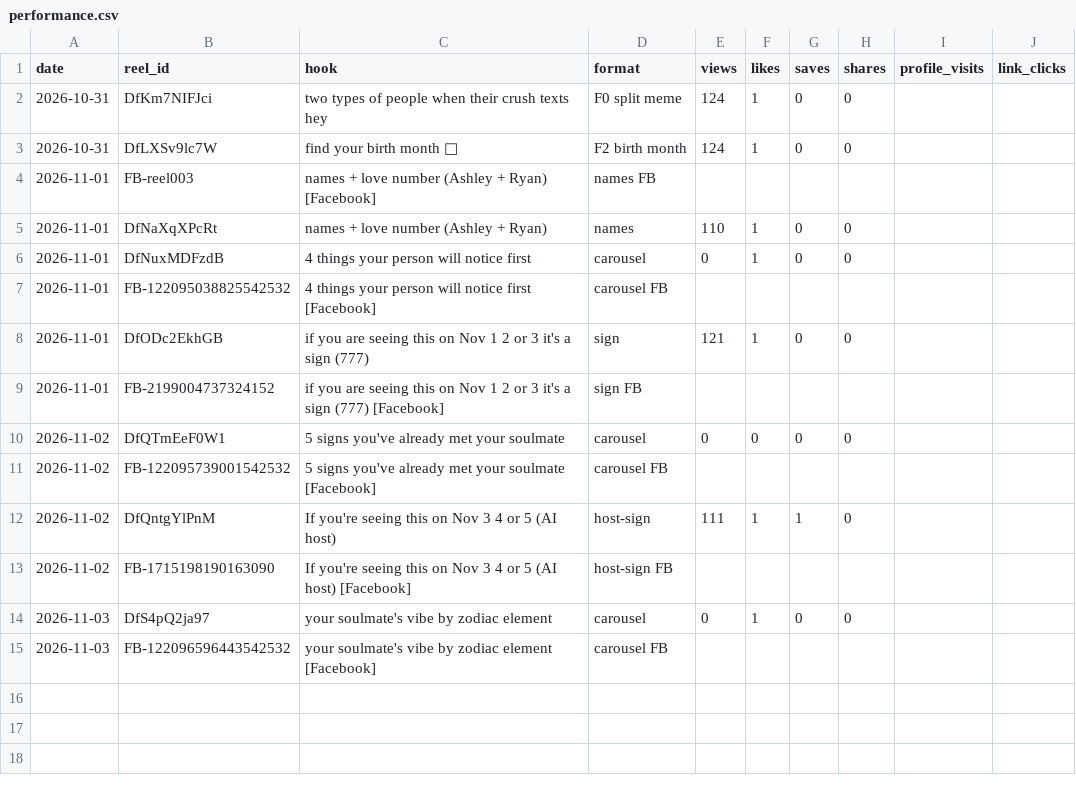
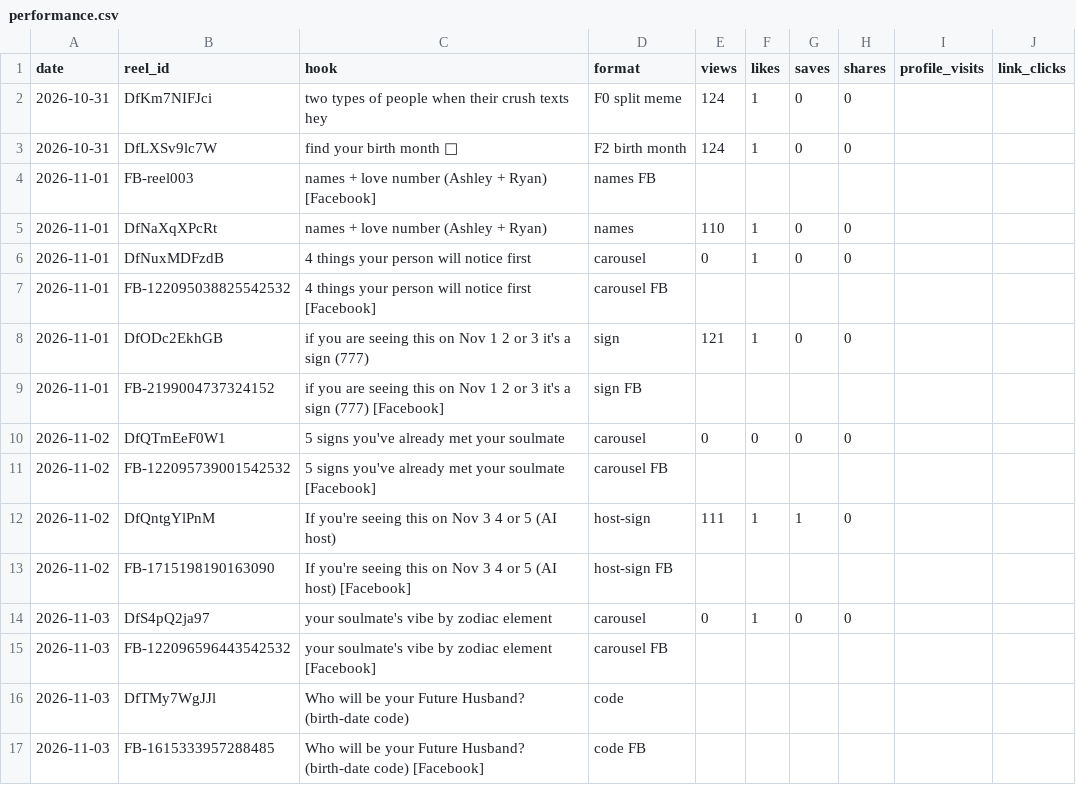
Before and after one commit to newnagiajnala-dotcom/soulmatesigns-system, a CSV file: data/performance.csv, drawn as a sheet; the diff names each change by its address in the sheet, - before the commit and + after, or states it on an @@ line.

```diff
--- a/data/performance.csv
+++ b/data/performance.csv
+row 16: 2026-11-03 | DfTMy7WgJJl | Who will be your Future Husband? (birth-date code) | code
+row 17: 2026-11-03 | FB-1615333957288485 | Who will be your Future Husband? (birth-date code) [Facebook] | code FB
```
Also changed, not shown: 2 other files.
